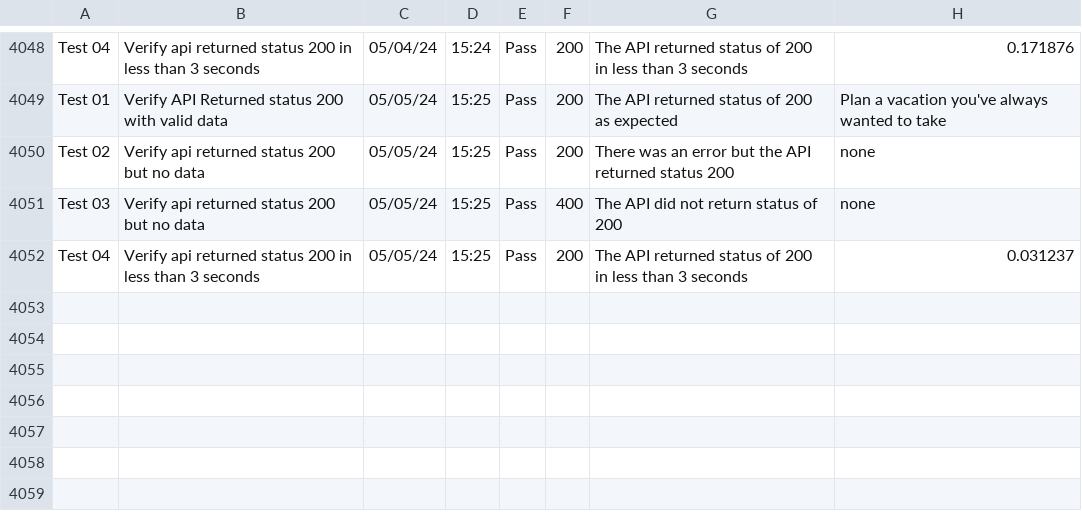
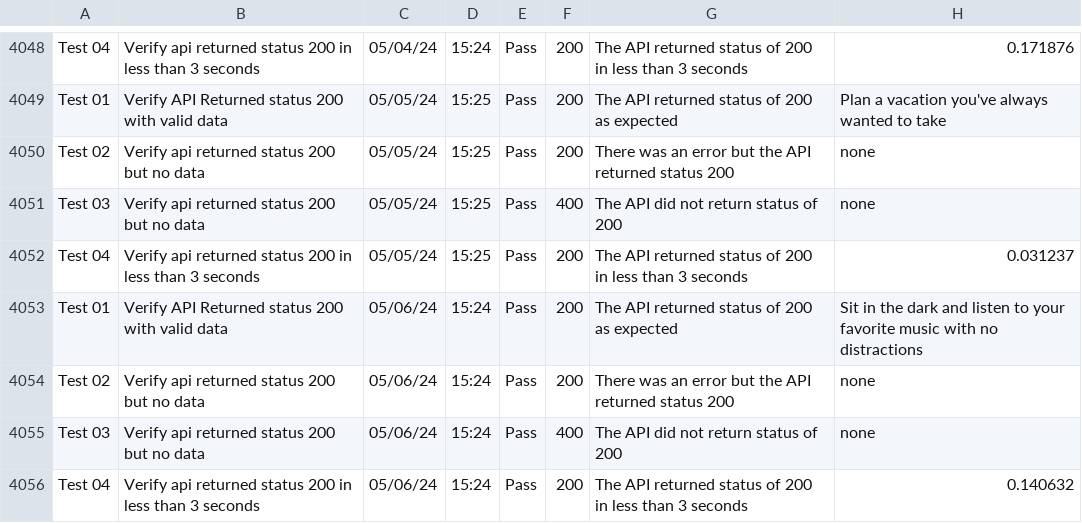
Before and after one commit to libcarter/libcarter.github.io, a CSV file: TestResultsTable.csv, drawn as a sheet; only a part is shown, gaps mark what is left out; the diff names each change by its address in the sheet, - before the commit and + after, or states it on an @@ line.

```diff
--- a/TestResultsTable.csv
+++ b/TestResultsTable.csv
+row 4053: Test 01 | Verify API Returned status 200 with valid data | 05/06/24 | 15:24 | Pass | 200 | The API returned status of 200 as expected | Sit in the dark and listen to your favorite music with no distractions
+row 4054: Test 02 | Verify api returned status 200 but no data | 05/06/24 | 15:24 | Pass | 200 | There was an error but the API returned status 200 | none
+row 4055: Test 03 | Verify api returned status 200 but no data | 05/06/24 | 15:24 | Pass | 400 | The API did not return status of 200 | none
+row 4056: Test 04 | Verify api returned status 200 in less than 3 seconds | 05/06/24 | 15:24 | Pass | 200 | The API returned status of 200 in less than 3 seconds | 0.140632
```
Also changed, not shown: 2 other files.
